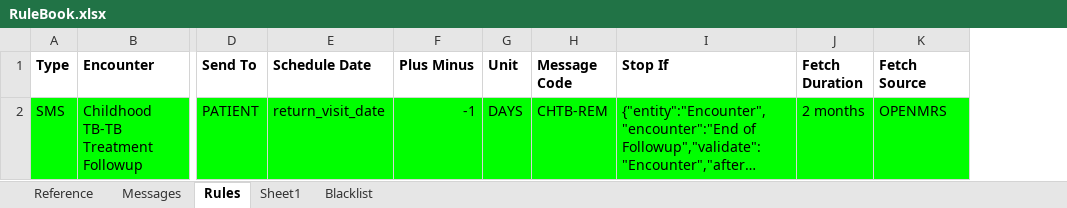
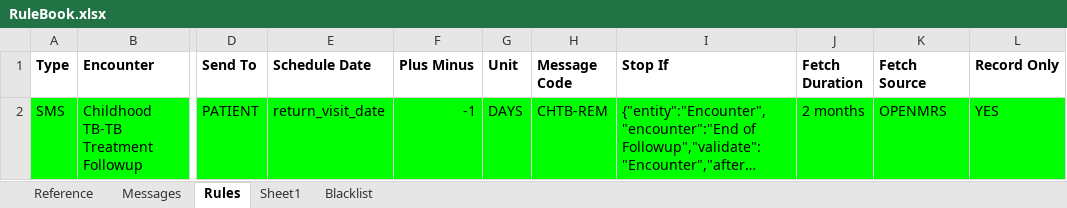
Before and after one commit to InteractiveHealthSolutions/gfatm-notifications, an Excel workbook: gfatm-notifications-sms/src/main/resources/rules/RuleBook.xlsx, sheet Rules, drawn as a sheet; only a part is shown, gaps mark what is left out; long unchanged cells end in …; values as stored, in another font and other column widths than the file's, no borders; the diff names each change by its address in the sheet, - before the commit and + after, or states it on an @@ line.

Commit message:
Ton of changes. Read with care - Extracted Abstract class from SMS Notification Job classes - Changed the columns in ExcelSheetWriter and CsvFileWriter - Added "Record only" column to Excel file to be able to log the messages without sending - Minor bug fixes (while making changes) in Rule entity - Refactored Message entity. Removed some redundant columns and simplified the model - Removed consent variable from Patient entity - Simplified the way dbUtil is set in NotificationJob classes. Reading from the RuleBook - Added method to validate Patient IDs in ValidationUtil - Added Relationship entity to model package - Created SearchService in common project to search for Contacts. INCOMPLETE, UNTESTED
Context:
- Added loadRelationshipTypes() method
- Excluding all patients who have NOT consented while loading patients
- Added getRelationshipsByPersonId() to get all relationships

```diff
--- a/gfatm-notifications-sms/src/main/resources/rules/RuleBook.xlsx (sheet Rules)
+++ b/gfatm-notifications-sms/src/main/resources/rules/RuleBook.xlsx (sheet Rules)
+column L (Record Only), row 2: YES
```
Also changed, not shown: 17 other files.
